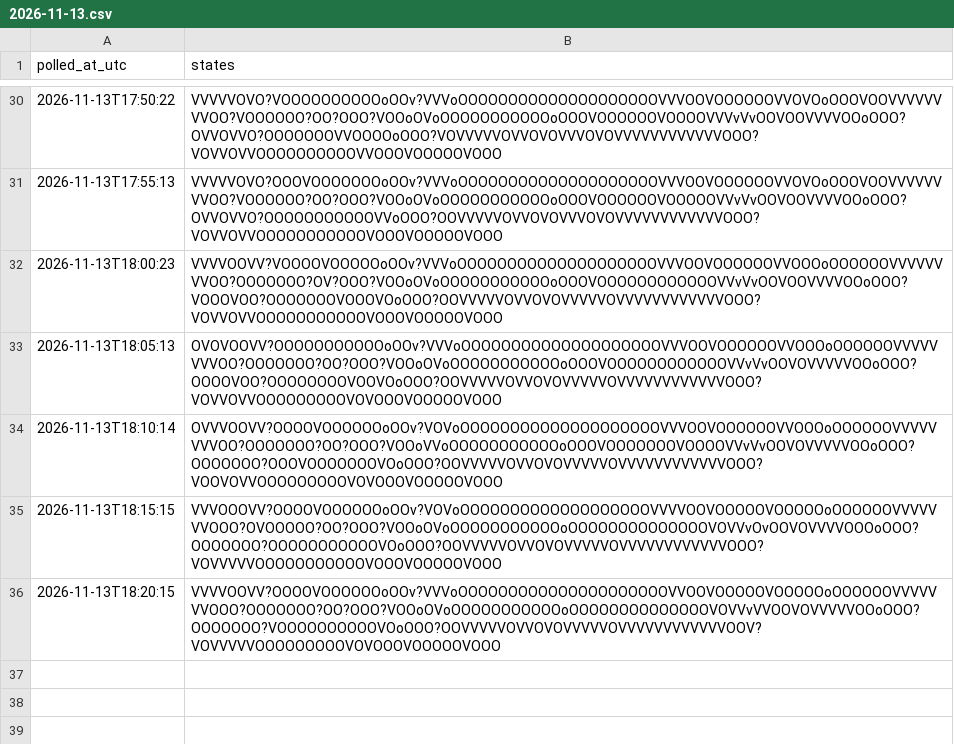
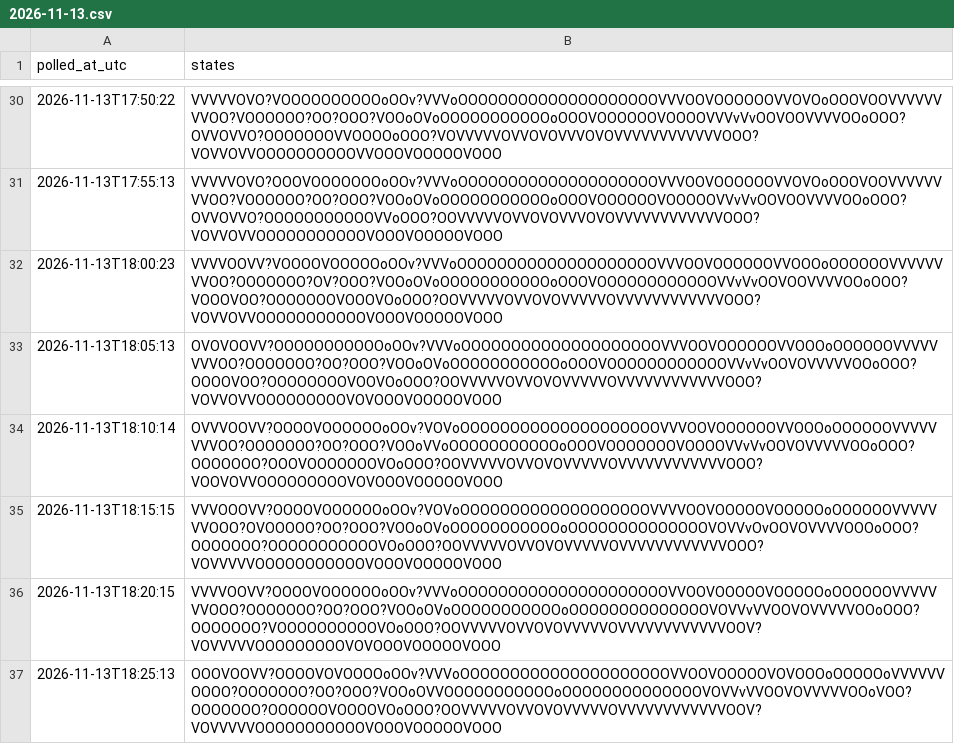
Before and after one commit to citina/curb-log, a CSV file: tools/data/ci/2026-11-13.csv, drawn as a sheet; only a part is shown, gaps mark what is left out.

Commit message:
poll 2026-11-13T18:25:27Z

```diff
--- a/tools/data/ci/2026-11-13.csv
+++ b/tools/data/ci/2026-11-13.csv
@@ -36 +36,2 @@ polled_at_utc,states
 2026-11-13T18:20:15,VVVVOOVV?OOOOVOOOOOOoOOv?VVVoOOOOOOOOOOOOOOOOOOOOOVVOOVOOOOOVOOOOOoOOOOOOVVVVVVVOOO?OOOOOOO?OO?OOO?VOOoOVoOOOOOOOOOOOoOOOOOOOOOOOOOOVOVVvVVOOVOVVVVVOOoOOO?OOOOOOO?VOOOOOOOOOOVOoOOO?OOVVVVVOVVOVOVVVVVOVVVVVVVVVVVVOOV?VOVVVVVOOOOOOOOOVOVOOOVOOOOOVOOO
+2026-11-13T18:25:13,OOOVOOVV?OOOOVOVOOOOoOOv?VVVoOOOOOOOOOOOOOOOOOOOOOVVOOVOOOOOVOVOOOoOOOOOoVVVVVVOOOO?OOOOOOO?OO?OOO?VOOoOVVOOOOOOOOOOOoOOOOOOOOOOOOOOVOVVvVVOOVOVVVVVOOoVOO?OOOOOOO?OOOOOOVOOOOVOoOOO?OOVVVVVOVVOVOVVVVVOVVVVVVVVVVVVOOV?VOVVVVVOOOOOOOOOOOVOOOVOOOOOVOOO
```
